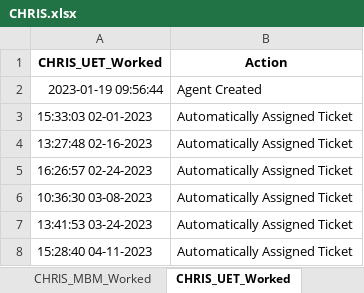
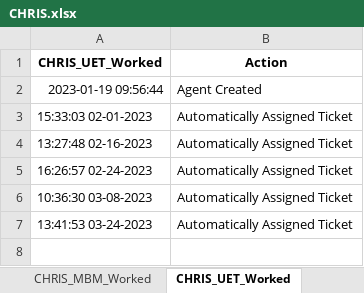
Before and after one commit to UFO-Team-Area51/AREA51-App-Deploy, an Excel workbook: src/CHRIS.xlsx, sheet CHRIS_UET_Worked, drawn as a sheet; values as stored, in another font and other column widths than the file's, no borders; the diff names each change by its address in the sheet, - before the commit and + after, or states it on an @@ line.

```diff
--- a/src/CHRIS.xlsx (sheet CHRIS_UET_Worked)
+++ b/src/CHRIS.xlsx (sheet CHRIS_UET_Worked)
-row 8: 15:28:40 04-11-2023 | Automatically Assigned Ticket
```
Also changed, not shown: sheet CHRIS_MBM_Worked, src/ADAM.xlsx, src/Agents.xlsx, 6 other files.
